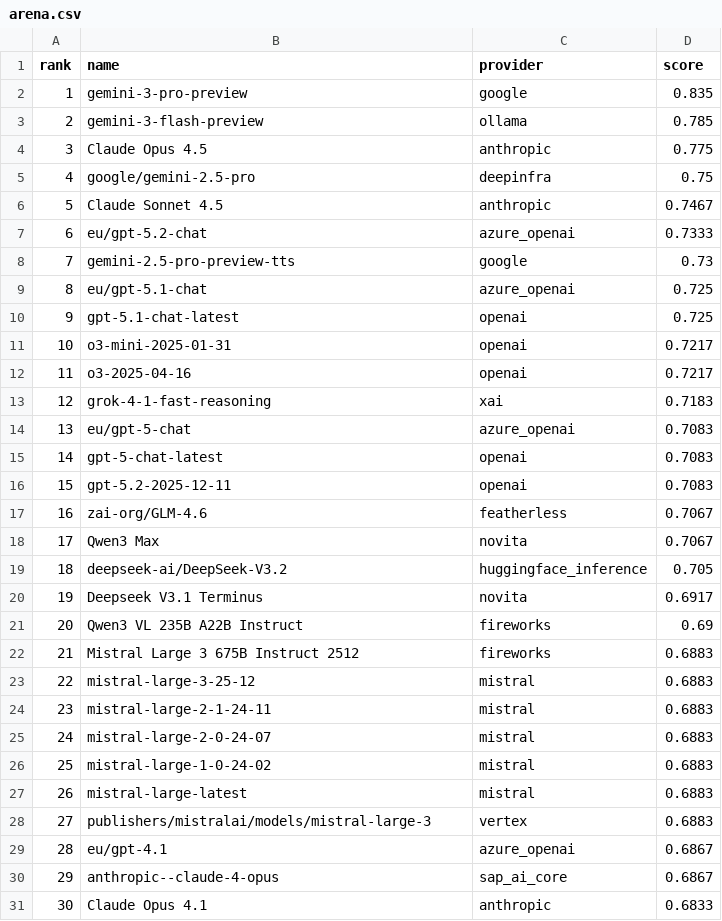
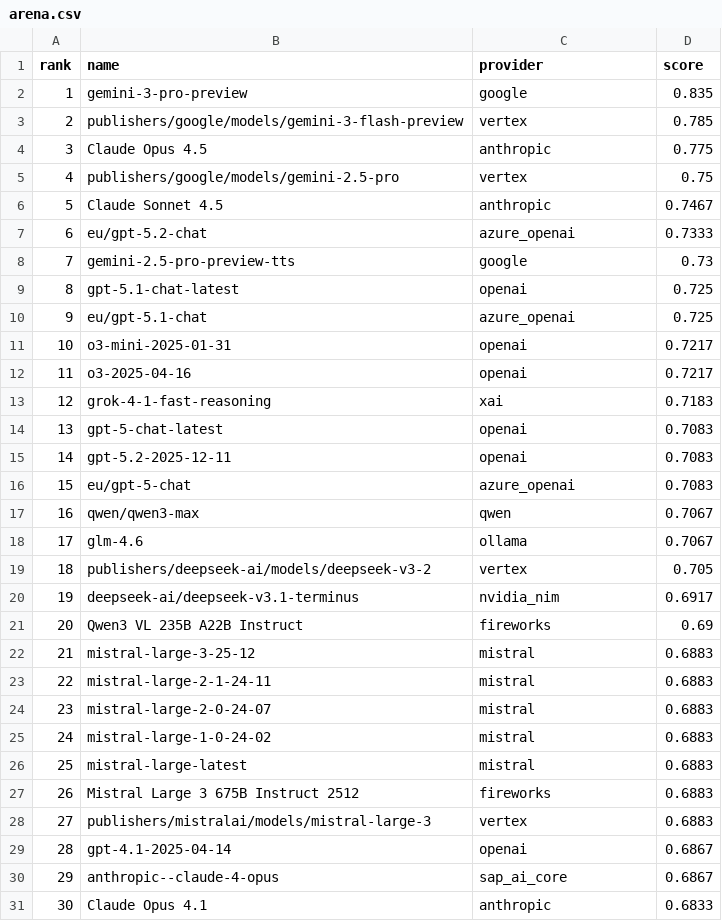
Before and after one commit to yfedoseev/models, a CSV file: csv/arena.csv, drawn as a sheet; only a part is shown; the diff covers the shown part only.

```diff
--- a/csv/arena.csv
+++ b/csv/arena.csv
@@ -2,5 +2,5 @@ rank,name,provider,score
 1,gemini-3-pro-preview,google,0.835
-2,gemini-3-flash-preview,ollama,0.785
+2,publishers/google/models/gemini-3-flash-preview,vertex,0.785
 3,Claude Opus 4.5,anthropic,0.775
-4,google/gemini-2.5-pro,deepinfra,0.75
+4,publishers/google/models/gemini-2.5-pro,vertex,0.75
 5,Claude Sonnet 4.5,anthropic,0.7467
@@ -8,4 +8,4 @@ rank,name,provider,score
 7,gemini-2.5-pro-preview-tts,google,0.73
-8,eu/gpt-5.1-chat,azure_openai,0.725
-9,gpt-5.1-chat-latest,openai,0.725
+8,gpt-5.1-chat-latest,openai,0.725
+9,eu/gpt-5.1-chat,azure_openai,0.725
 10,o3-mini-2025-01-31,openai,0.7217
@@ -13,18 +13,18 @@ rank,name,provider,score
 12,grok-4-1-fast-reasoning,xai,0.7183
-13,eu/gpt-5-chat,azure_openai,0.7083
-14,gpt-5-chat-latest,openai,0.7083
-15,gpt-5.2-2025-12-11,openai,0.7083
-16,zai-org/GLM-4.6,featherless,0.7067
-17,Qwen3 Max,novita,0.7067
-18,deepseek-ai/DeepSeek-V3.2,huggingface_inference,0.705
-19,Deepseek V3.1 Terminus,novita,0.6917
+13,gpt-5-chat-latest,openai,0.7083
+14,gpt-5.2-2025-12-11,openai,0.7083
+15,eu/gpt-5-chat,azure_openai,0.7083
+16,qwen/qwen3-max,qwen,0.7067
+17,glm-4.6,ollama,0.7067
+18,publishers/deepseek-ai/models/deepseek-v3-2,vertex,0.705
+19,deepseek-ai/deepseek-v3.1-terminus,nvidia_nim,0.6917
 20,Qwen3 VL 235B A22B Instruct,fireworks,0.69
-21,Mistral Large 3 675B Instruct 2512,fireworks,0.6883
-22,mistral-large-3-25-12,mistral,0.6883
-23,mistral-large-2-1-24-11,mistral,0.6883
-24,mistral-large-2-0-24-07,mistral,0.6883
-25,mistral-large-1-0-24-02,mistral,0.6883
-26,mistral-large-latest,mistral,0.6883
+21,mistral-large-3-25-12,mistral,0.6883
+22,mistral-large-2-1-24-11,mistral,0.6883
+23,mistral-large-2-0-24-07,mistral,0.6883
+24,mistral-large-1-0-24-02,mistral,0.6883
+25,mistral-large-latest,mistral,0.6883
+26,Mistral Large 3 675B Instruct 2512,fireworks,0.6883
 27,publishers/mistralai/models/mistral-large-3,vertex,0.6883
-28,eu/gpt-4.1,azure_openai,0.6867
+28,gpt-4.1-2025-04-14,openai,0.6867
 29,anthropic--claude-4-opus,sap_ai_core,0.6867
```
Also changed, not shown: 22 edited cells elsewhere in this file, csv/coding.csv, csv/hard.csv, 29 other files.
